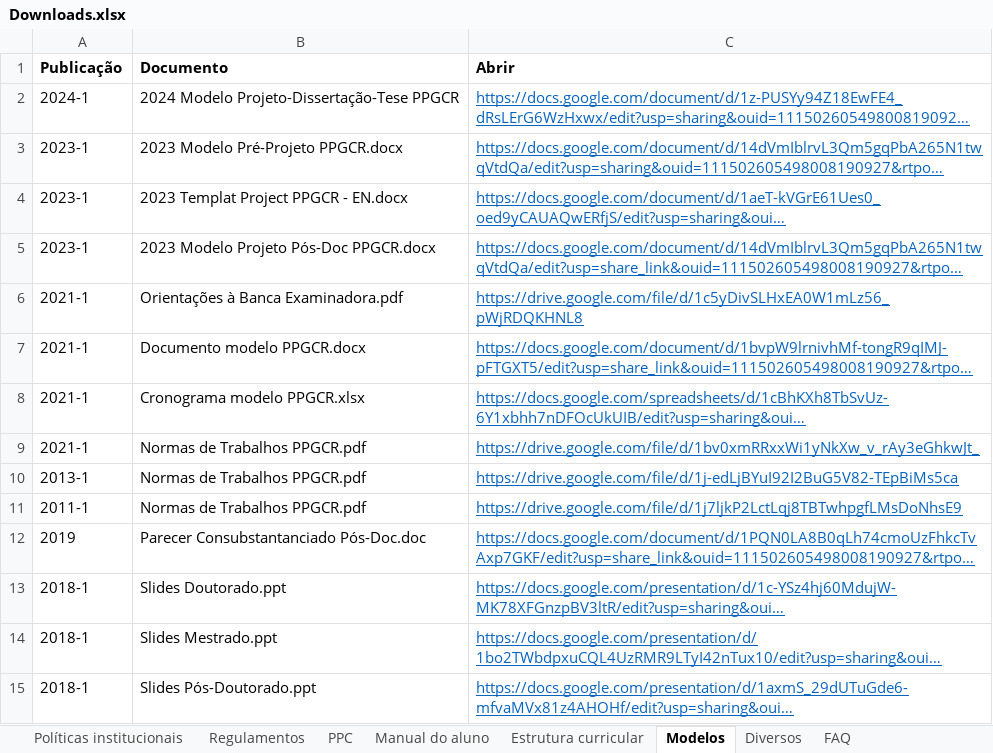
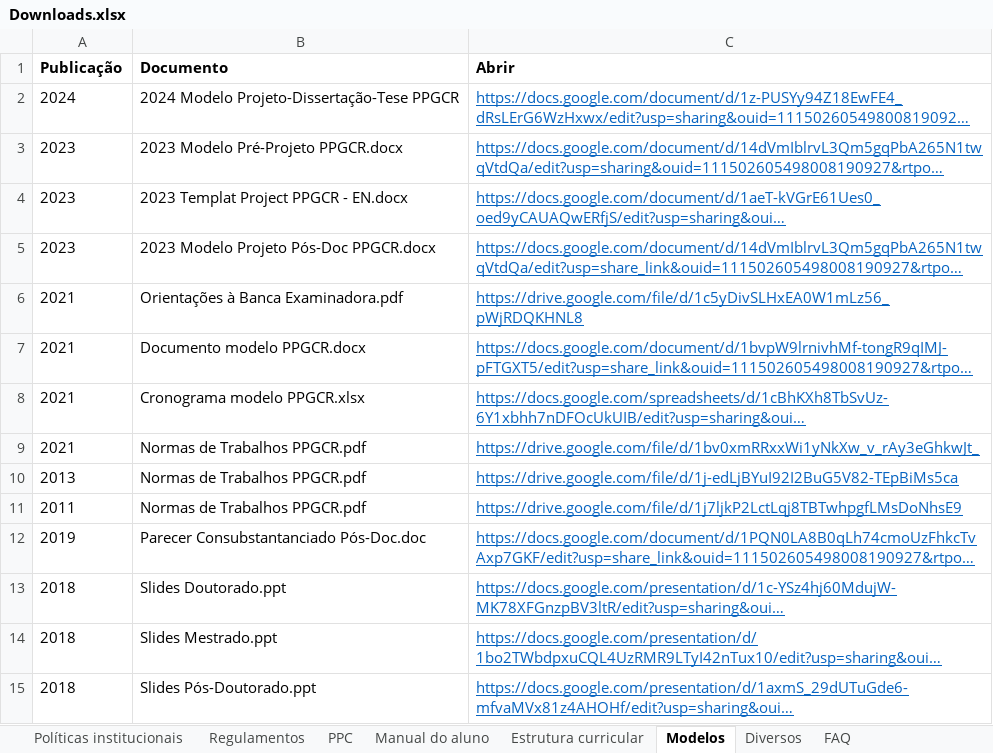
Before and after one commit to ppgcr-unisuam/observatoriocr, an Excel workbook: PPG/Downloads.xlsx, sheet Modelos, drawn as a sheet; long unchanged cells end in …; values as stored, in another font and other column widths than the file's, no borders; the diff names each change by its address in the sheet, - before the commit and + after, or states it on an @@ line.

```diff
--- a/PPG/Downloads.xlsx (sheet Modelos)
+++ b/PPG/Downloads.xlsx (sheet Modelos)
-A2 (Publicação): 2024-1
+A2 (Publicação): 2024
-A3:A5 (Publicação): 2023-1
+A3:A5 (Publicação): 2023
-A6:A9 (Publicação): 2021-1
+A6:A9 (Publicação): 2021
-A10 (Publicação): 2013-1
+A10 (Publicação): 2013
-A11 (Publicação): 2011-1
+A11 (Publicação): 2011
-A13:A15 (Publicação): 2018-1
+A13:A15 (Publicação): 2018
```
Also changed, not shown: sheet Estrutura curricular, docs/PPG/Downloads.xlsx, 23 other files.
